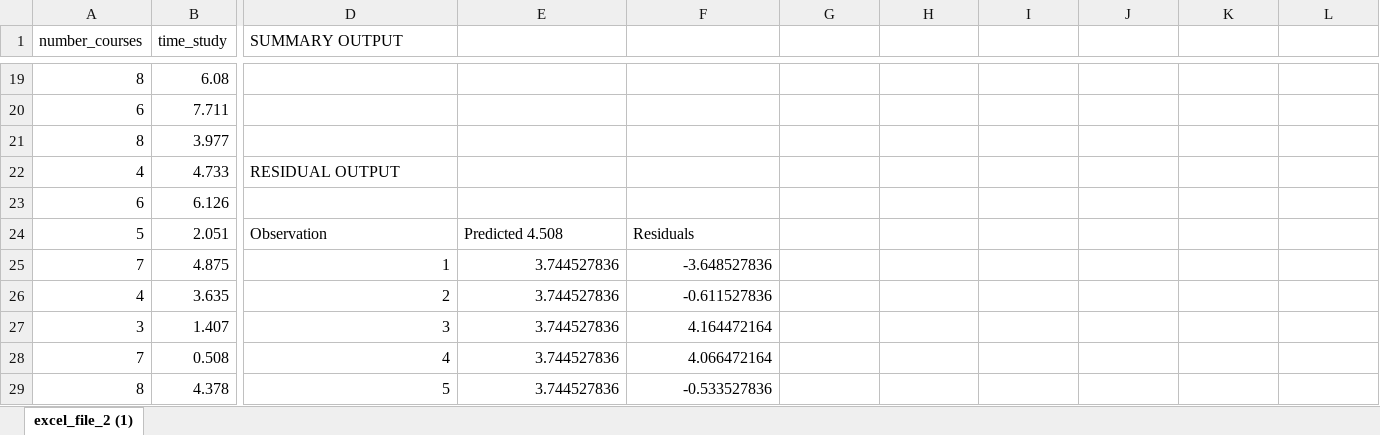
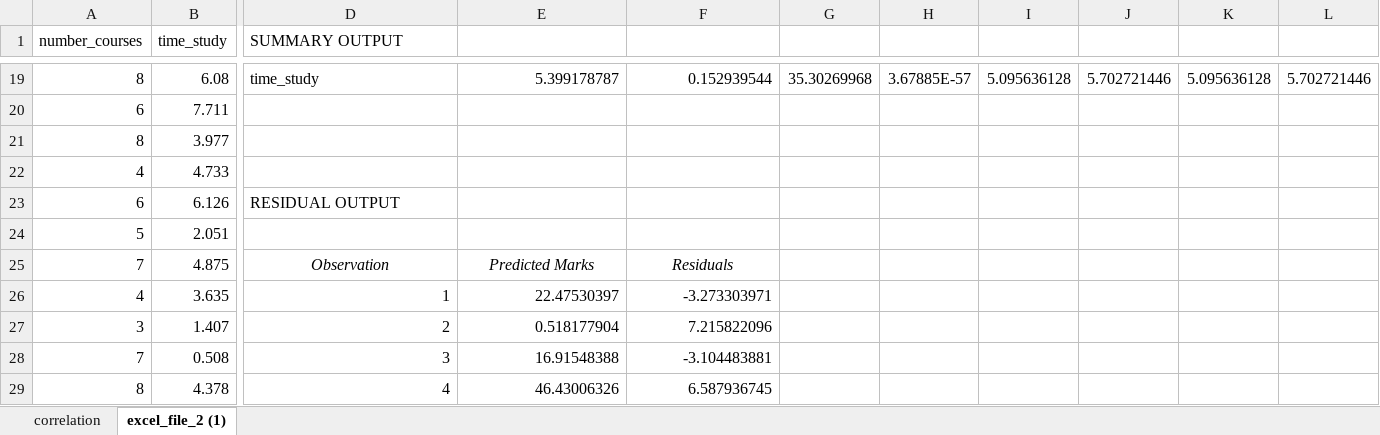
Before and after one commit to Colletaaliyah/data-analysis, an Excel workbook: excel_file_2.xlsx, sheet excel_file_2 (1), drawn as a sheet; only a part is shown, gaps mark what is left out; values as stored, in another font and other column widths than the file's, no borders; charts and pictures not drawn; the diff covers the shown part only; the diff names each change by its address in the sheet, - before the commit and + after, or states it on an @@ line.

Commit message:
excel sheet added

```diff
--- a/excel_file_2.xlsx (sheet excel_file_2 (1))
+++ b/excel_file_2.xlsx (sheet excel_file_2 (1))
+sheet tab: correlation
-D19 (SUMMARY OUTPUT): (empty)
+D19 (SUMMARY OUTPUT): time_study
-E19: (empty)
+E19: 5.399178787
-F19: (empty)
+F19: 0.152939544
-G19: (empty)
+G19: 35.30269968
-H19: (empty)
+H19: 3.67885E-57
-I19: (empty)
+I19: 5.095636128
-J19: (empty)
+J19: 5.702721446
-K19: (empty)
+K19: 5.095636128
-L19: (empty)
+L19: 5.702721446
-D22 (SUMMARY OUTPUT): RESIDUAL OUTPUT
+D22 (SUMMARY OUTPUT): (empty)
-D23 (SUMMARY OUTPUT): (empty)
+D23 (SUMMARY OUTPUT): RESIDUAL OUTPUT
-D24 (SUMMARY OUTPUT): Observation
+D24 (SUMMARY OUTPUT): (empty)
-E24: Predicted 4.508
+E24: (empty)
-F24: Residuals
+F24: (empty)
-D25 (SUMMARY OUTPUT): 1
+D25 (SUMMARY OUTPUT): Observation
@@ D25:F25 italic: off → on, alignment: right → center @@
-E25: 3.744527836
+E25: Predicted Marks
-F25: -3.648527836
+F25: Residuals
-D26 (SUMMARY OUTPUT): 2
+D26 (SUMMARY OUTPUT): 1
-E26: 3.744527836
+E26: 22.47530397
-F26: -0.611527836
+F26: -3.273303971
-D27 (SUMMARY OUTPUT): 3
+D27 (SUMMARY OUTPUT): 2
-E27: 3.744527836
+E27: 0.518177904
-F27: 4.164472164
+F27: 7.215822096
-D28 (SUMMARY OUTPUT): 4
+D28 (SUMMARY OUTPUT): 3
-E28: 3.744527836
+E28: 16.91548388
-F28: 4.066472164
+F28: -3.104483881
-D29 (SUMMARY OUTPUT): 5
+D29 (SUMMARY OUTPUT): 4
-E29: 3.744527836
+E29: 46.43006326
-F29: -0.533527836
+F29: 6.587936745
```
Also changed, not shown: 24 added rows, 23 removed rows and 247 edited cells elsewhere in this sheet.
